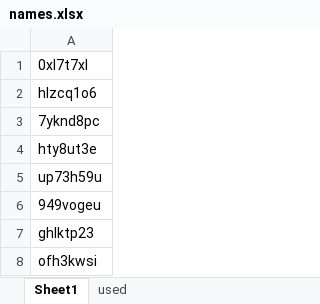
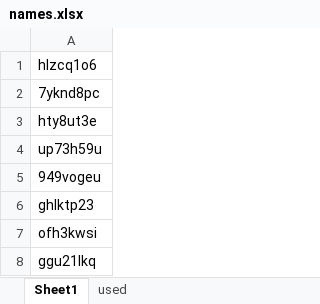
Before and after one commit to osahatano-eng/hopy, an Excel workbook: names.xlsx, sheet Sheet1, drawn as a sheet; only a part is shown; the shorter side is filled out with more unchanged rows; values as stored, in another font and other column widths than the file's, no borders; the diff names each change by its address in the sheet, - before the commit and + after, or states it on an @@ line.

```diff
--- a/names.xlsx (sheet Sheet1)
+++ b/names.xlsx (sheet Sheet1)
-row 1: 0xl7t7xl
```
Also changed, not shown: sheet used, 2 other files.
